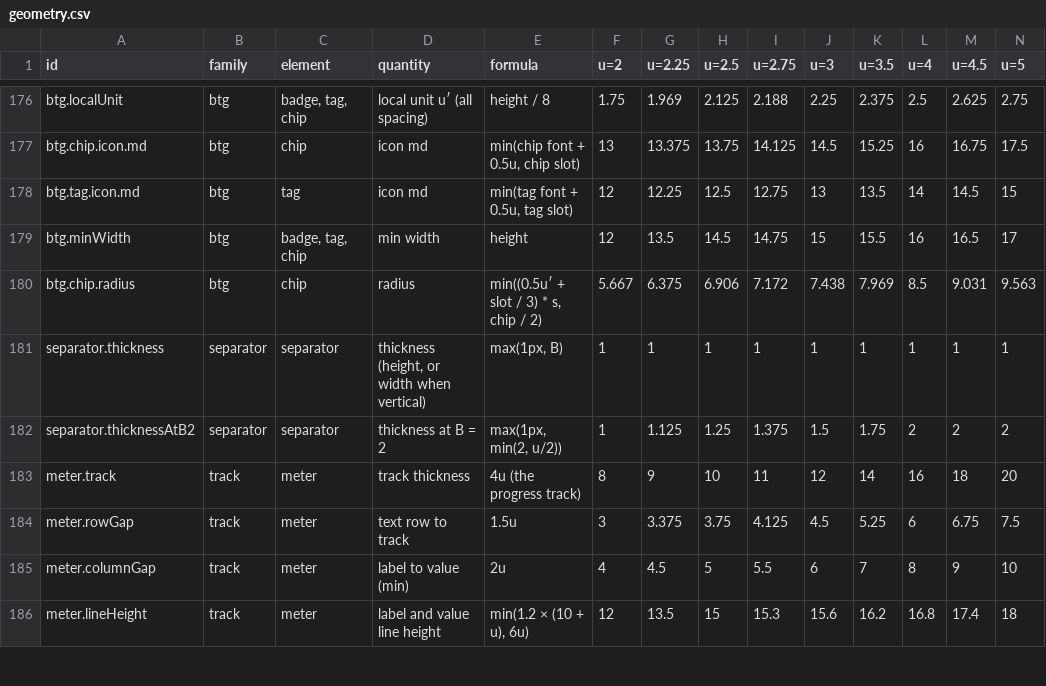
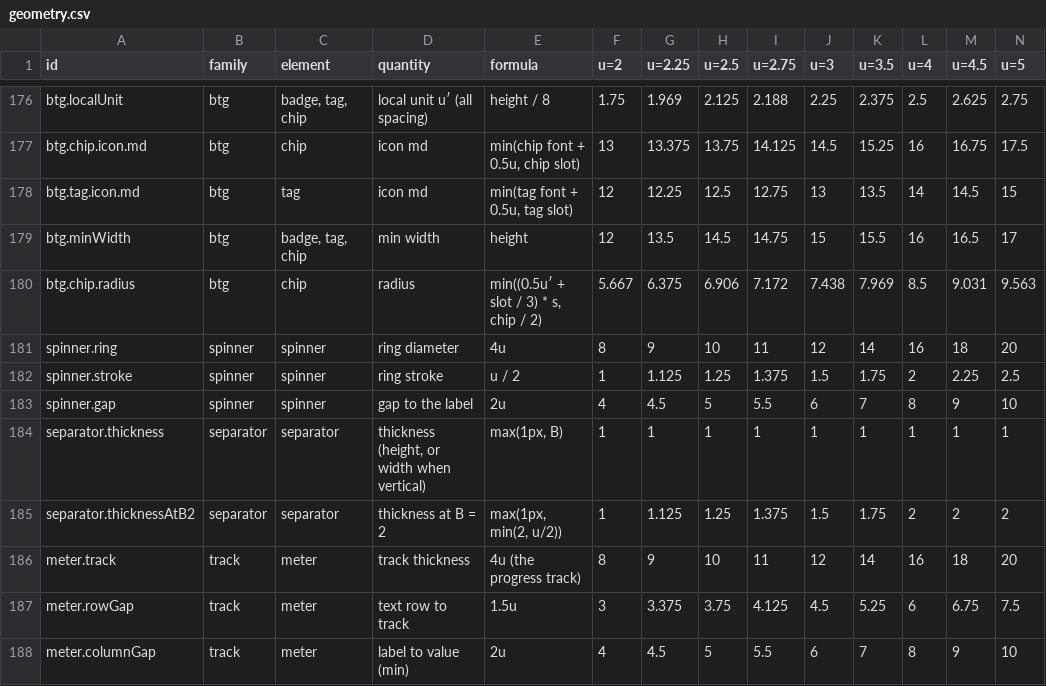
Before and after one commit to kimgranlund/massimo, a CSV file: packages/ui-kit/docs/geometry.csv, drawn as a sheet; only a part is shown, gaps mark what is left out; the shorter side is filled out with more unchanged rows; rows hold the shown columns only; the diff names each change by its address in the sheet, - before the commit and + after, or states it on an @@ line.

```diff
--- a/packages/ui-kit/docs/geometry.csv
+++ b/packages/ui-kit/docs/geometry.csv
+row 181: spinner.ring | spinner | spinner | ring diameter | 4u | 8 | 9 | 10 | 11 | 12 | 14 | 16 | 18 | 20
+row 182: spinner.stroke | spinner | spinner | ring stroke | u / 2 | 1 | 1.125 | 1.25 | 1.375 | 1.5 | 1.75 | 2 | 2.25 | 2.5
+row 183: spinner.gap | spinner | spinner | gap to the label | 2u | 4 | 4.5 | 5 | 5.5 | 6 | 7 | 8 | 9 | 10
```
Also changed, not shown: 33 other files.
